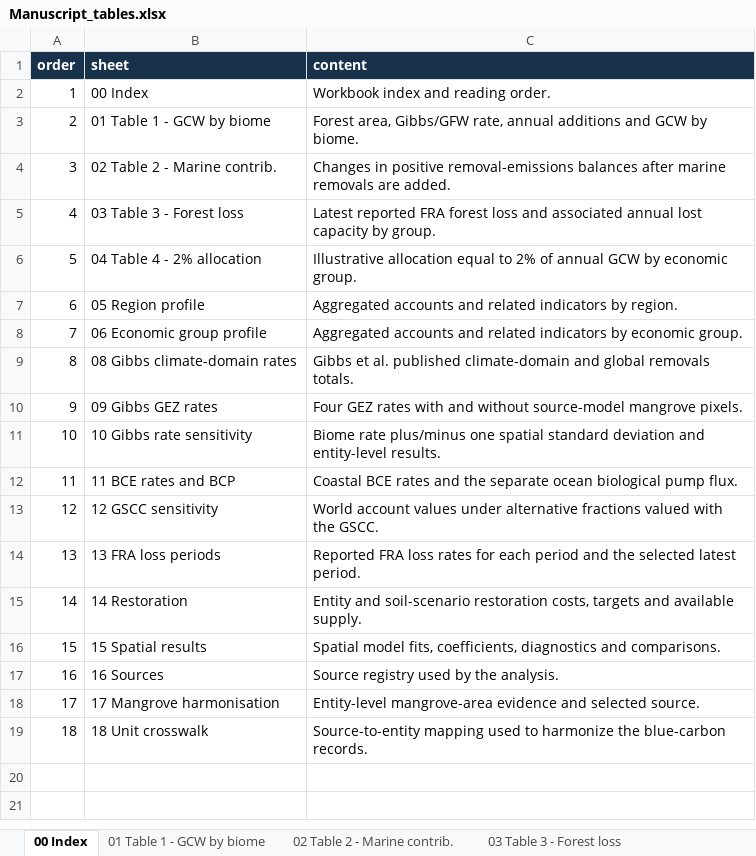
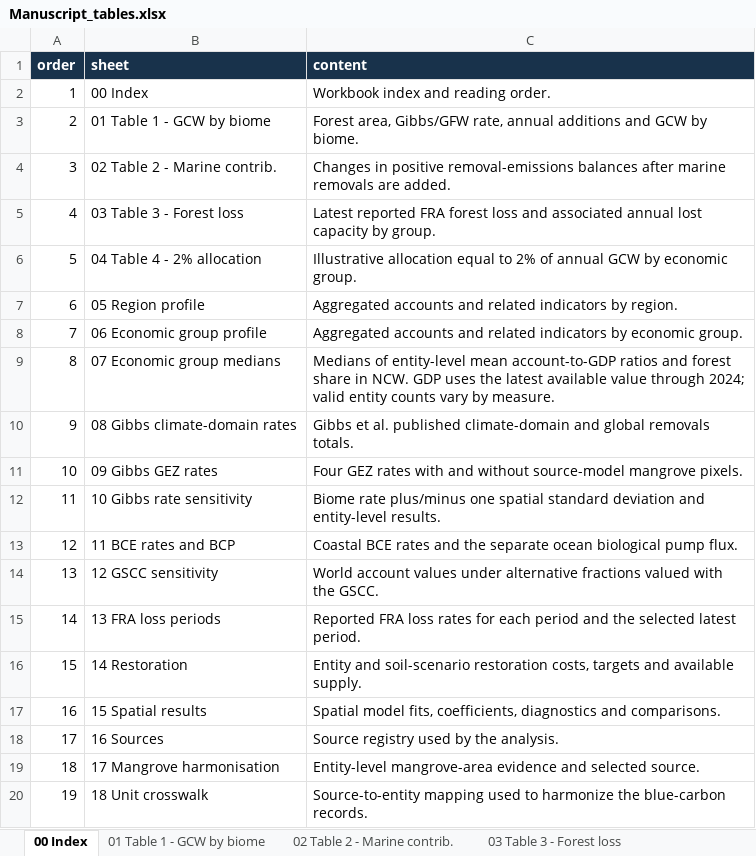
Before and after one commit to aurvl/ncw, an Excel workbook: results/tables/manuscript/Manuscript_tables.xlsx, sheet 00 Index, drawn as a sheet; values as stored, in another font and other column widths than the file's, no borders; table styles not drawn; addresses are those after the commit; the diff names each change by its address in the sheet, - before the commit and + after, or states it on an @@ line.

```diff
--- a/results/tables/manuscript/Manuscript_tables.xlsx (sheet 00 Index)
+++ b/results/tables/manuscript/Manuscript_tables.xlsx (sheet 00 Index)
+row 9: 8 | 07 Economic group medians | Medians of entity-level mean account-to-GDP ratios and forest share in NCW. GDP uses the latest available value through 2024; valid entity counts vary by measure.
@@ column A (order) renumbered from row 10 down @@
```
Also changed, not shown: other sheet tabs, 3 other files.
